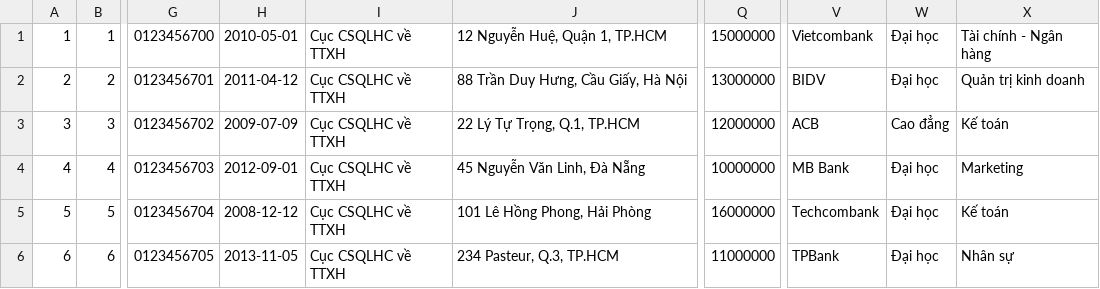
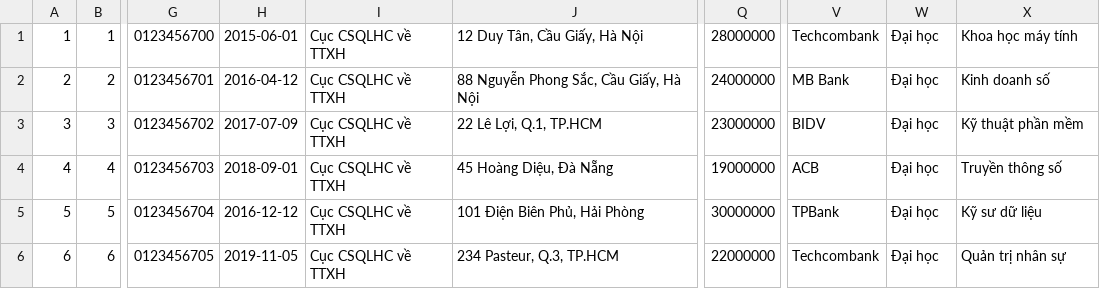
Before and after one commit to huyhenry02/mvc-accounting, a CSV file: database/seeders/data/employees.csv, drawn as a sheet; only a part is shown, gaps mark what is left out; the diff covers the shown part only; the diff names each change by its address in the sheet, - before the commit and + after, or states it on an @@ line.

```diff
--- a/database/seeders/data/employees.csv
+++ b/database/seeders/data/employees.csv
-H1: 2010-05-01
+H1: 2015-06-01
-J1: 12 Nguyễn Huệ, Quận 1, TP.HCM
+J1: 12 Duy Tân, Cầu Giấy, Hà Nội
-Q1: 15000000
+Q1: 28000000
-V1: Vietcombank
+V1: Techcombank
-X1: Tài chính - Ngân hàng
+X1: Khoa học máy tính
-H2: 2011-04-12
+H2: 2016-04-12
-J2: 88 Trần Duy Hưng, Cầu Giấy, Hà Nội
+J2: 88 Nguyễn Phong Sắc, Cầu Giấy, Hà Nội
-Q2: 13000000
+Q2: 24000000
-V2: BIDV
+V2: MB Bank
-X2: Quản trị kinh doanh
+X2: Kinh doanh số
-H3: 2009-07-09
+H3: 2017-07-09
-J3: 22 Lý Tự Trọng, Q.1, TP.HCM
+J3: 22 Lê Lợi, Q.1, TP.HCM
-Q3: 12000000
+Q3: 23000000
-V3: ACB
+V3: BIDV
-W3: Cao đẳng
+W3: Đại học
-X3: Kế toán
+X3: Kỹ thuật phần mềm
-H4: 2012-09-01
+H4: 2018-09-01
-J4: 45 Nguyễn Văn Linh, Đà Nẵng
+J4: 45 Hoàng Diệu, Đà Nẵng
-Q4: 10000000
+Q4: 19000000
-V4: MB Bank
+V4: ACB
-X4: Marketing
+X4: Truyền thông số
-H5: 2008-12-12
+H5: 2016-12-12
-J5: 101 Lê Hồng Phong, Hải Phòng
+J5: 101 Điện Biên Phủ, Hải Phòng
-Q5: 16000000
+Q5: 30000000
-V5: Techcombank
+V5: TPBank
-X5: Kế toán
+X5: Kỹ sư dữ liệu
-H6: 2013-11-05
+H6: 2019-11-05
-Q6: 11000000
+Q6: 22000000
-V6: TPBank
+V6: Techcombank
-X6: Nhân sự
+X6: Quản trị nhân sự
```
Also changed, not shown: 33 edited cells elsewhere in this file, database/seeders/data/allowances.csv, database/seeders/data/departments.csv, 56 other files.
